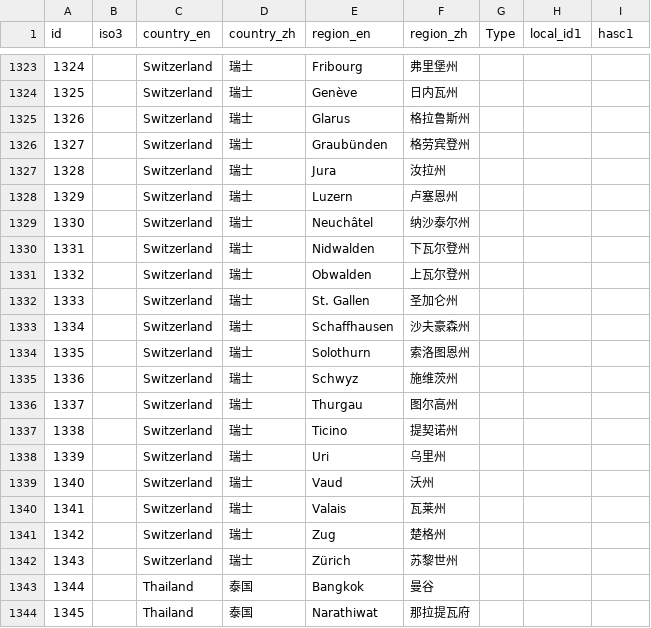
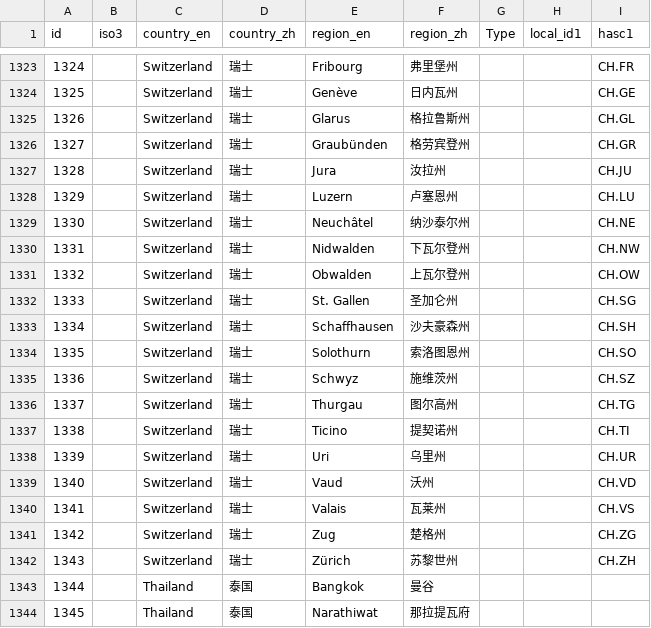
Before and after one commit to Leontian36/COVID19-Case-Data-Crawler, a CSV file: admin1_names.csv, drawn as a sheet; only a part is shown, gaps mark what is left out; the diff covers the shown part only.

```diff
--- a/admin1_names.csv
+++ b/admin1_names.csv
@@ -1323,21 +1323,21 @@
-1324,,Switzerland,瑞士,Fribourg,弗里堡州,,,
-1325,,Switzerland,瑞士,Genève,日内瓦州,,,
-1326,,Switzerland,瑞士,Glarus,格拉鲁斯州,,,
-1327,,Switzerland,瑞士,Graubünden,格劳宾登州,,,
-1328,,Switzerland,瑞士,Jura,汝拉州,,,
-1329,,Switzerland,瑞士,Luzern,卢塞恩州,,,
-1330,,Switzerland,瑞士,Neuchâtel,纳沙泰尔州,,,
-1331,,Switzerland,瑞士,Nidwalden,下瓦尔登州,,,
-1332,,Switzerland,瑞士,Obwalden,上瓦尔登州,,,
-1333,,Switzerland,瑞士,St. Gallen,圣加仑州,,,
-1334,,Switzerland,瑞士,Schaffhausen,沙夫豪森州,,,
-1335,,Switzerland,瑞士,Solothurn,索洛图恩州,,,
-1336,,Switzerland,瑞士,Schwyz,施维茨州,,,
-1337,,Switzerland,瑞士,Thurgau,图尔高州,,,
-1338,,Switzerland,瑞士,Ticino,提契诺州,,,
-1339,,Switzerland,瑞士,Uri,乌里州,,,
-1340,,Switzerland,瑞士,Vaud,沃州,,,
-1341,,Switzerland,瑞士,Valais,瓦莱州,,,
-1342,,Switzerland,瑞士,Zug,楚格州,,,
-1343,,Switzerland,瑞士,Zürich,苏黎世州,,,
+1324,,Switzerland,瑞士,Fribourg,弗里堡州,,,CH.FR
+1325,,Switzerland,瑞士,Genève,日内瓦州,,,CH.GE
+1326,,Switzerland,瑞士,Glarus,格拉鲁斯州,,,CH.GL
+1327,,Switzerland,瑞士,Graubünden,格劳宾登州,,,CH.GR
+1328,,Switzerland,瑞士,Jura,汝拉州,,,CH.JU
+1329,,Switzerland,瑞士,Luzern,卢塞恩州,,,CH.LU
+1330,,Switzerland,瑞士,Neuchâtel,纳沙泰尔州,,,CH.NE
+1331,,Switzerland,瑞士,Nidwalden,下瓦尔登州,,,CH.NW
+1332,,Switzerland,瑞士,Obwalden,上瓦尔登州,,,CH.OW
+1333,,Switzerland,瑞士,St. Gallen,圣加仑州,,,CH.SG
+1334,,Switzerland,瑞士,Schaffhausen,沙夫豪森州,,,CH.SH
+1335,,Switzerland,瑞士,Solothurn,索洛图恩州,,,CH.SO
+1336,,Switzerland,瑞士,Schwyz,施维茨州,,,CH.SZ
+1337,,Switzerland,瑞士,Thurgau,图尔高州,,,CH.TG
+1338,,Switzerland,瑞士,Ticino,提契诺州,,,CH.TI
+1339,,Switzerland,瑞士,Uri,乌里州,,,CH.UR
+1340,,Switzerland,瑞士,Vaud,沃州,,,CH.VD
+1341,,Switzerland,瑞士,Valais,瓦莱州,,,CH.VS
+1342,,Switzerland,瑞士,Zug,楚格州,,,CH.ZG
+1343,,Switzerland,瑞士,Zürich,苏黎世州,,,CH.ZH
 1344,,Thailand,泰国,Bangkok,曼谷,,,
```
Also changed, not shown: 27 edited cells elsewhere in this file.
